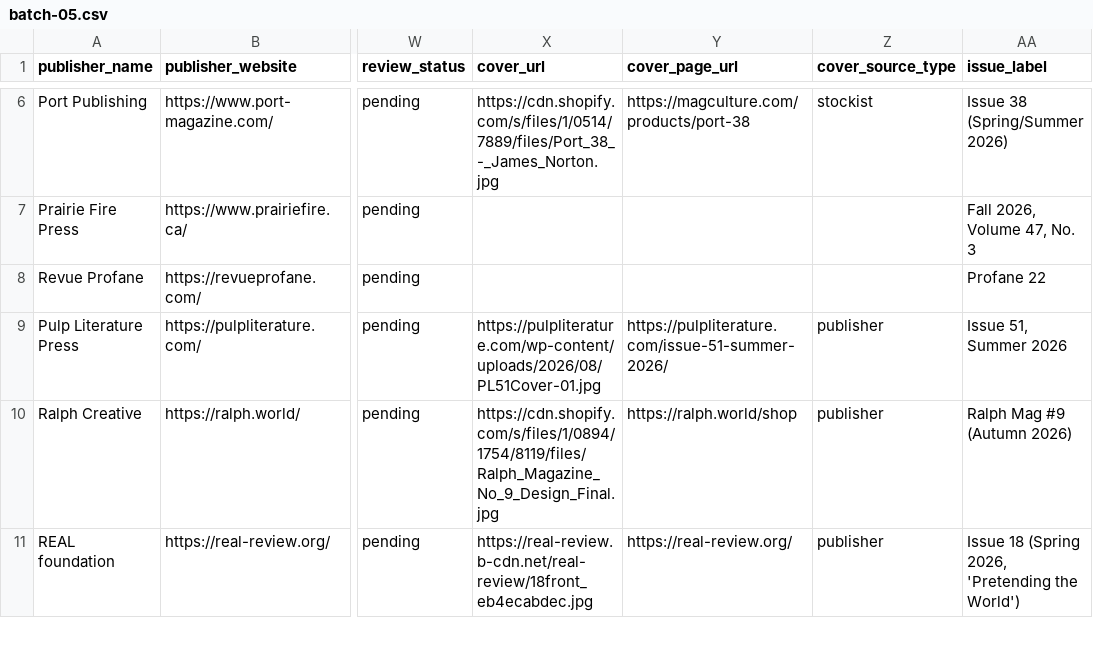
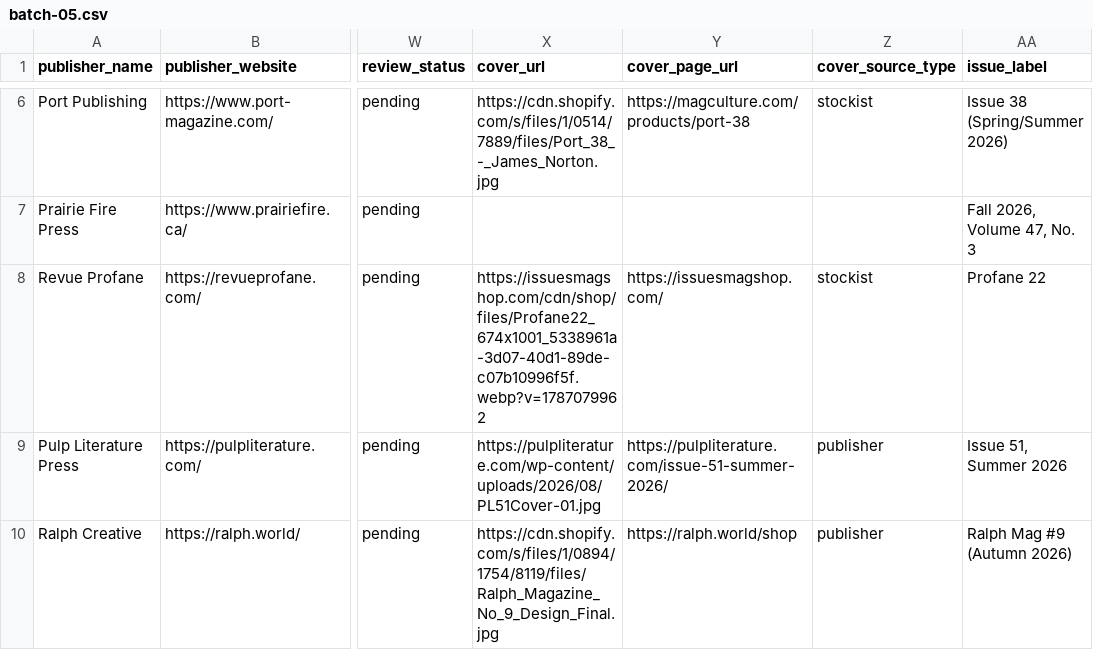
Before and after one commit to Neesh-print/public_neesh, a CSV file: data/imports/2026-11-confirmed/batch-05.csv, drawn as a sheet; only a part is shown, gaps mark what is left out; the shorter side is filled out with more unchanged rows; the diff names each change by its address in the sheet, - before the commit and + after, or states it on an @@ line.

```diff
--- a/data/imports/2026-11-confirmed/batch-05.csv
+++ b/data/imports/2026-11-confirmed/batch-05.csv
-X8 (cover_url): (empty)
+X8 (cover_url): https://issuesmagshop.com/cdn/shop/files/Profane22_674x1001_5338961a-3d07-40d1-89de-c07b10996f5f.webp?v=1787079962
-Y8 (cover_page_url): (empty)
+Y8 (cover_page_url): https://issuesmagshop.com/
-Z8 (cover_source_type): (empty)
+Z8 (cover_source_type): stockist
```
Also changed, not shown: data/imports/2026-11-confirmed/batch-02.csv, data/imports/2026-11-confirmed/batch-03.csv, 16 other files.
